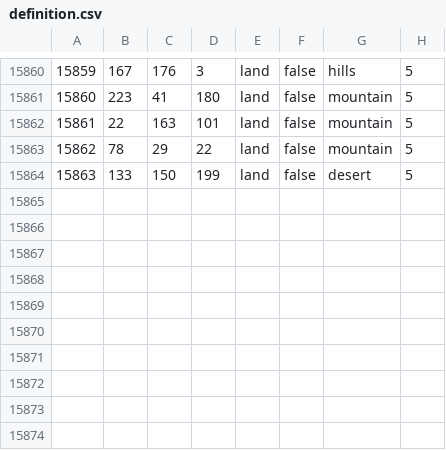
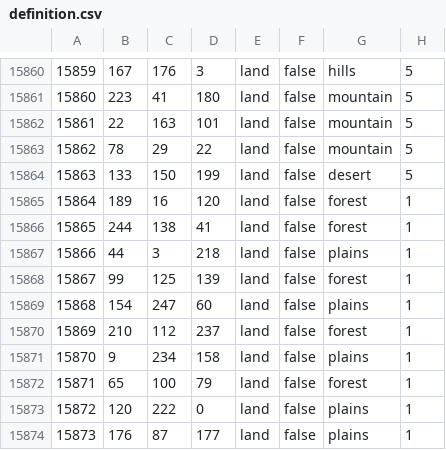
Before and after one commit to babamanya7/HERRevival, a CSV file: map/definition.csv, drawn as a sheet; only a part is shown, gaps mark what is left out; the diff names each change by its address in the sheet, - before the commit and + after, or states it on an @@ line.

```diff
--- a/map/definition.csv
+++ b/map/definition.csv
+row 15865: 15864 | 189 | 16 | 120 | land | false | forest | 1
+row 15866: 15865 | 244 | 138 | 41 | land | false | forest | 1
+row 15867: 15866 | 44 | 3 | 218 | land | false | plains | 1
+row 15868: 15867 | 99 | 125 | 139 | land | false | forest | 1
+row 15869: 15868 | 154 | 247 | 60 | land | false | plains | 1
+row 15870: 15869 | 210 | 112 | 237 | land | false | forest | 1
+row 15871: 15870 | 9 | 234 | 158 | land | false | plains | 1
+row 15872: 15871 | 65 | 100 | 79 | land | false | forest | 1
+row 15873: 15872 | 120 | 222 | 0 | land | false | plains | 1
+row 15874: 15873 | 176 | 87 | 177 | land | false | plains | 1
```
Also changed, not shown: 5 other files.
